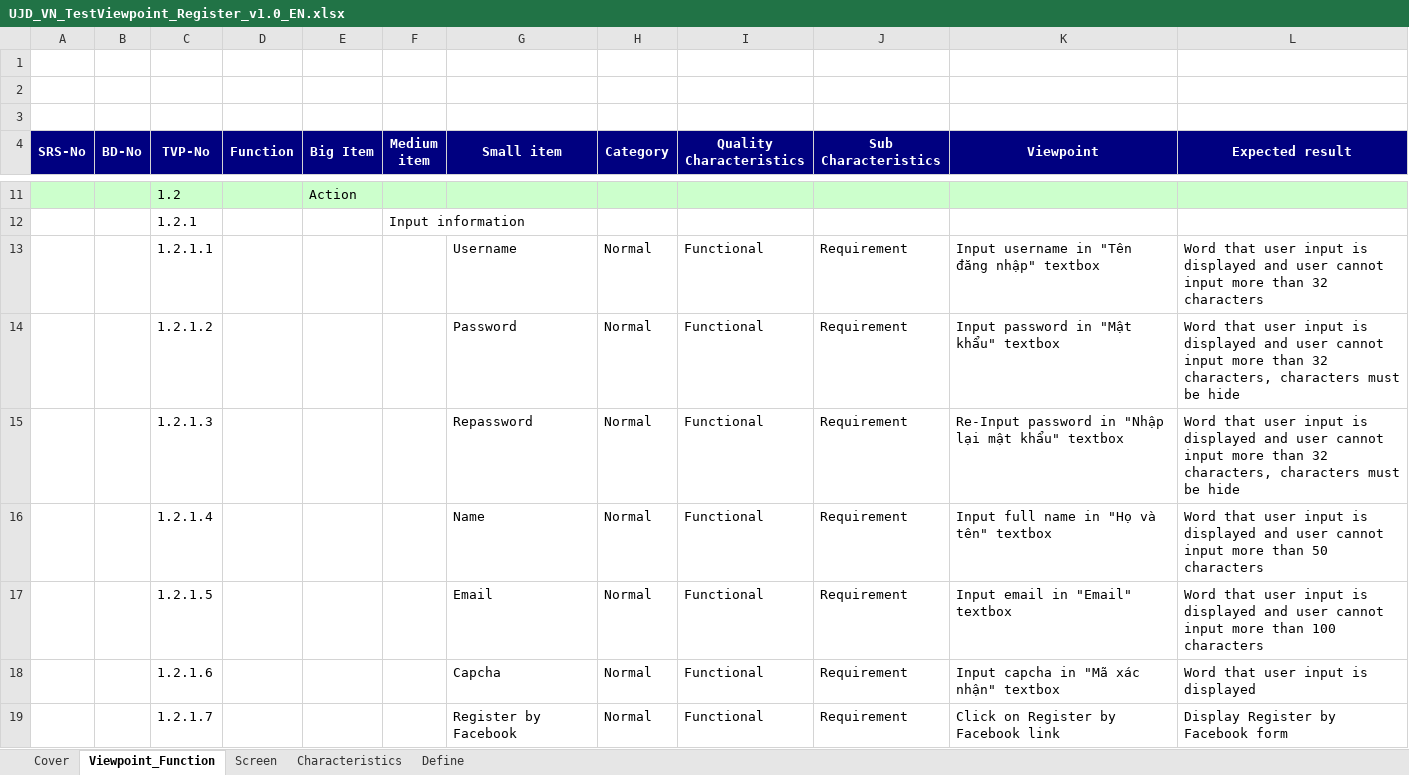
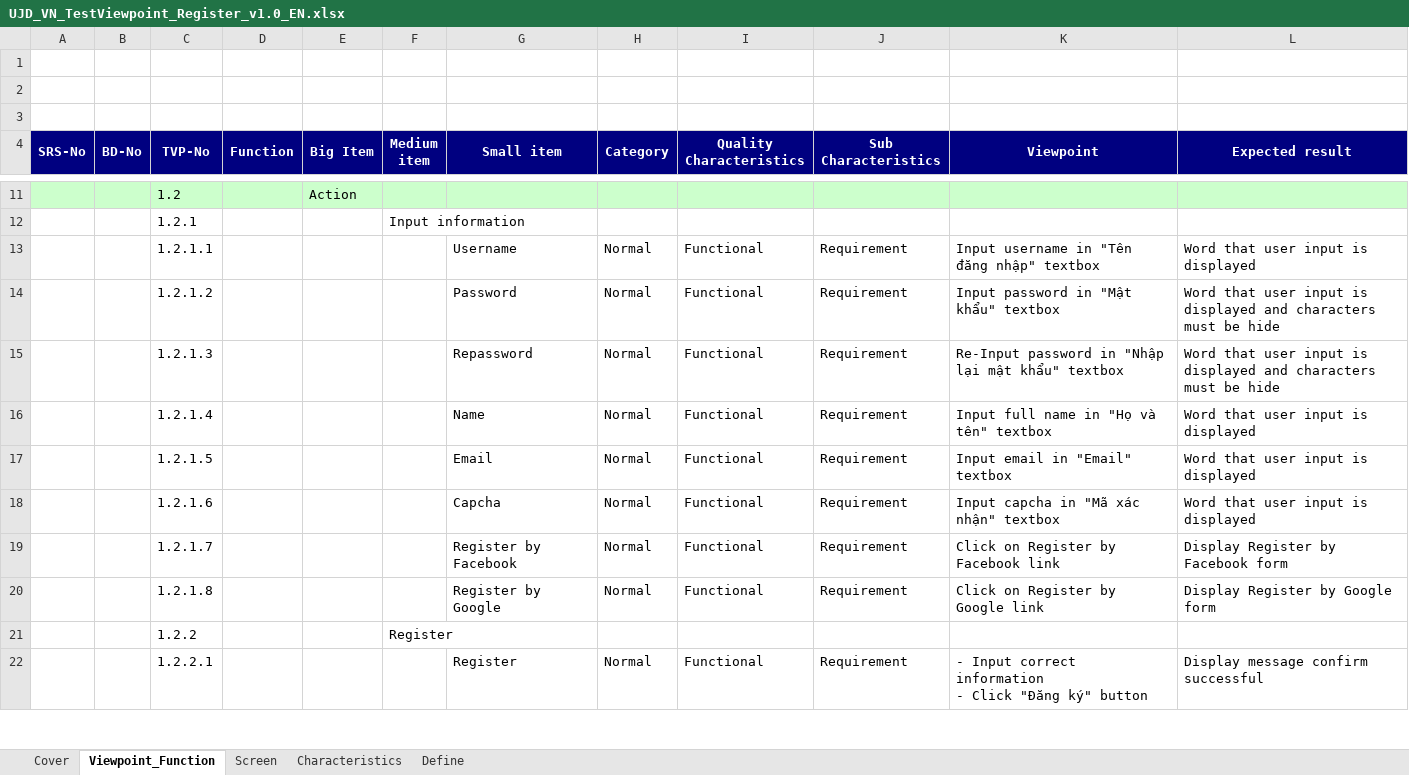
Before and after one commit to sangnvus/japanesedictionary, an Excel workbook: WIP/Users/TuanNNSE02189/test view point/UJD_VN_TestViewpoint_Register_v1.0_EN.xlsx, sheet Viewpoint_Function, drawn as a sheet; only a part is shown, gaps mark what is left out; the shorter side is filled out with more unchanged rows; values as stored, in another font and other column widths than the file's, no borders; the diff names each change by its address in the sheet, - before the commit and + after, or states it on an @@ line.

```diff
--- a/WIP/Users/TuanNNSE02189/test view point/UJD_VN_TestViewpoint_Register_v1.0_EN.xlsx (sheet Viewpoint_Function)
+++ b/WIP/Users/TuanNNSE02189/test view point/UJD_VN_TestViewpoint_Register_v1.0_EN.xlsx (sheet Viewpoint_Function)
-L13 (Expected result): …is displayed and user cannot input more than 32 characters
+L13 (Expected result): …is displayed
-L14:L15 (Expected result): …displayed and user cannot input more than 32 characters, characters must…
+L14:L15 (Expected result): …displayed and characters must…
-L16 (Expected result): …is displayed and user cannot input more than 50 characters
+L16 (Expected result): …is displayed
-L17 (Expected result): …is displayed and user cannot input more than 100 characters
+L17 (Expected result): …is displayed
```
Also changed, not shown: charts or pictures, WIP/Users/TuanNNSE02189/test view point/UJD_VN_TestViewpoint_Contribute content_v1.0_EN.xlsx, WIP/Users/TuanNNSE02189/test view point/UJD_VN_TestViewpoint_Contribute options_v1.0_EN.xlsx, 15 other files.
